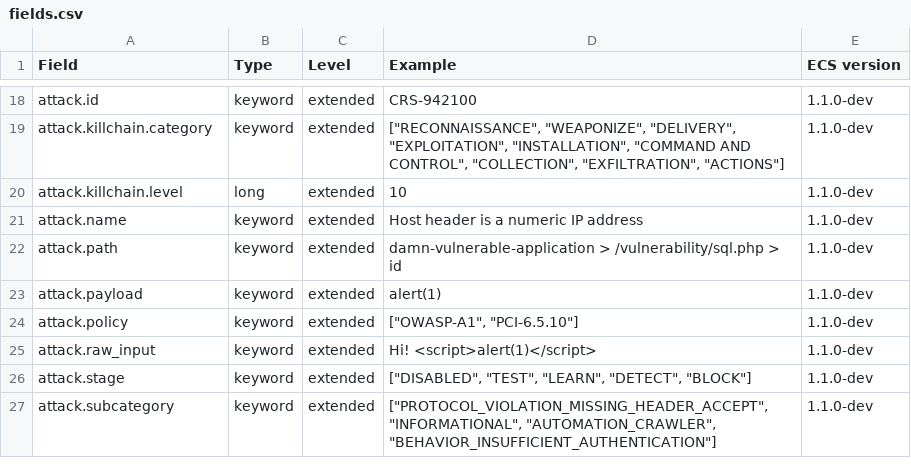
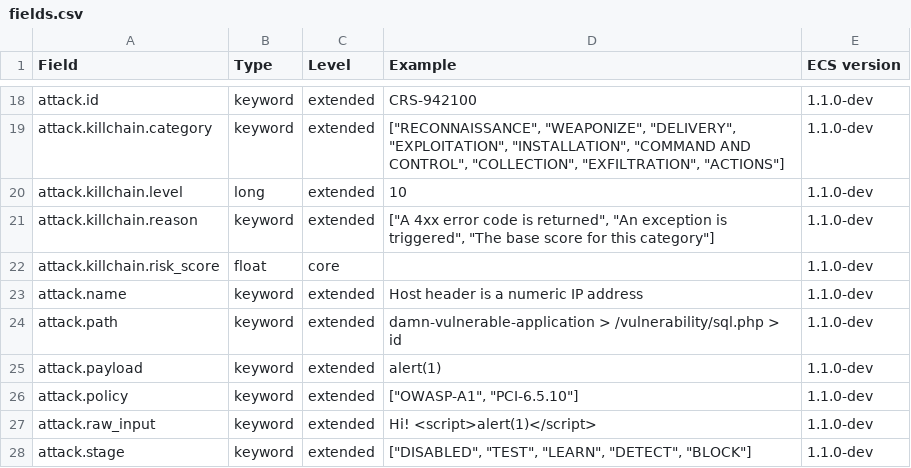
Before and after one commit to RubieV/ecs, a CSV file: generated/csv/fields.csv, drawn as a sheet; only a part is shown, gaps mark what is left out; the shorter side is filled out with more unchanged rows; the diff names each change by its address in the sheet, - before the commit and + after, or states it on an @@ line.

Commit message:
Add killchain reason and risk_score to attack

```diff
--- a/generated/csv/fields.csv
+++ b/generated/csv/fields.csv
+row 21: attack.killchain.reason | keyword | extended | ["A 4xx error code is returned", "An exception is triggered", "The base score for this category"] | 1.1.0-dev
+row 22: attack.killchain.risk_score | float | core |  | 1.1.0-dev
```
Also changed, not shown: 10 other files.
